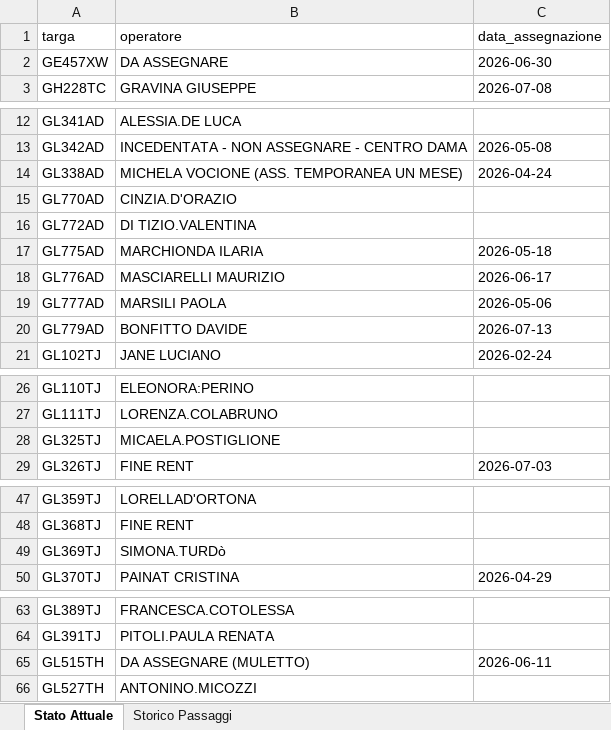
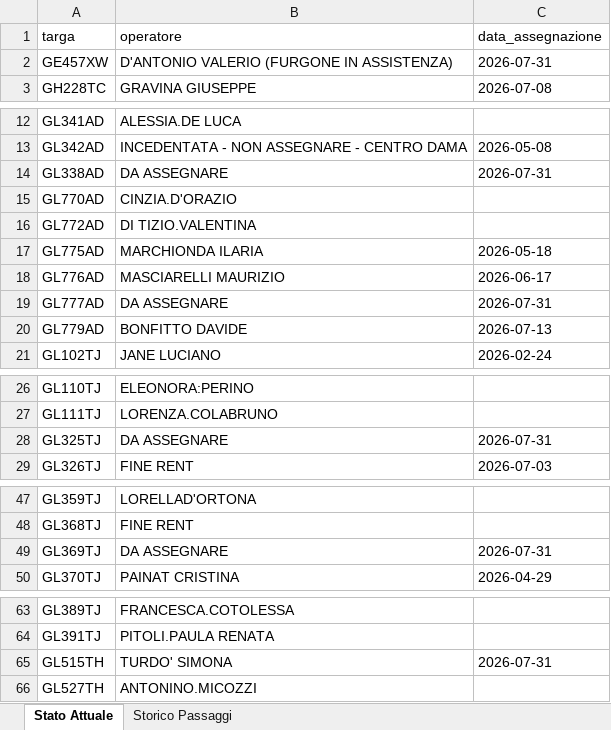
Before and after one commit to messinesetsrm-cell/db_auto, an Excel workbook: flotta.xlsx, sheet Stato Attuale, drawn as a sheet; only a part is shown, gaps mark what is left out; values as stored, in another font and other column widths than the file's, no borders; the diff covers the shown part only; the diff names each change by its address in the sheet, - before the commit and + after, or states it on an @@ line.

```diff
--- a/flotta.xlsx (sheet Stato Attuale)
+++ b/flotta.xlsx (sheet Stato Attuale)
-B2 (operatore): DA ASSEGNARE
+B2 (operatore): D'ANTONIO VALERIO (FURGONE IN ASSISTENZA)
-C2 (data_assegnazione): 2026-06-30
+C2 (data_assegnazione): 2026-07-31
-B14 (operatore): MICHELA VOCIONE (ASS. TEMPORANEA UN MESE)
+B14 (operatore): DA ASSEGNARE
-C14 (data_assegnazione): 2026-04-24
+C14 (data_assegnazione): 2026-07-31
-B19 (operatore): MARSILI PAOLA
+B19 (operatore): DA ASSEGNARE
-C19 (data_assegnazione): 2026-05-06
+C19 (data_assegnazione): 2026-07-31
-B28 (operatore): MICAELA.POSTIGLIONE
+B28 (operatore): DA ASSEGNARE
-C28 (data_assegnazione): (empty)
+C28 (data_assegnazione): 2026-07-31
-B49 (operatore): SIMONA.TURDò
+B49 (operatore): DA ASSEGNARE
-C49 (data_assegnazione): (empty)
+C49 (data_assegnazione): 2026-07-31
-B65 (operatore): DA ASSEGNARE (MULETTO)
+B65 (operatore): TURDO' SIMONA
-C65 (data_assegnazione): 2026-06-11
+C65 (data_assegnazione): 2026-07-31
```
Also changed, not shown: 2 edited cells elsewhere in this sheet, sheet Storico Passaggi.
